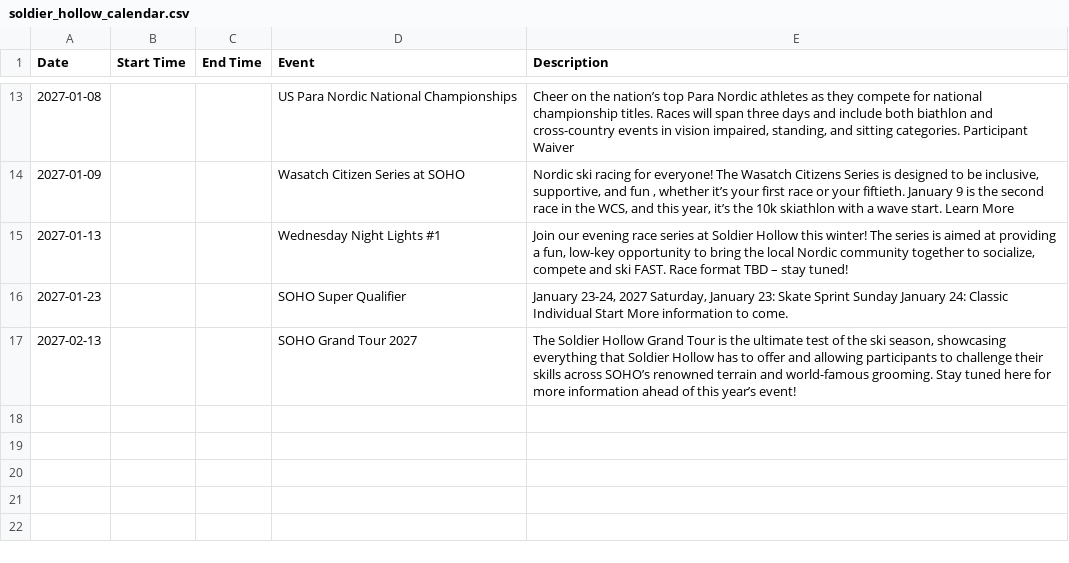
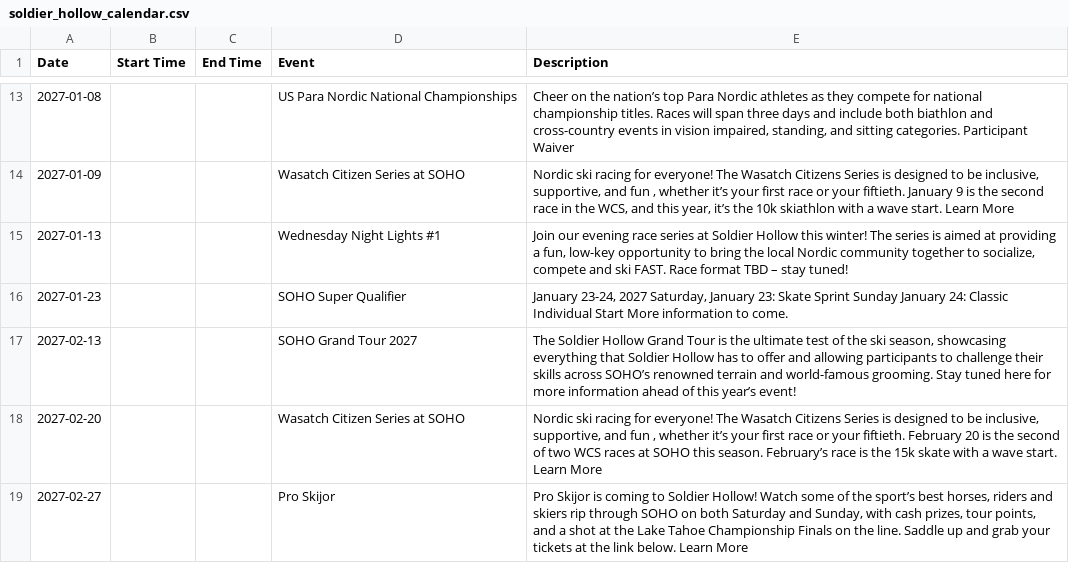
Before and after one commit to rmawhinney12/DK-Calendar, a CSV file: soldier_hollow_calendar.csv, drawn as a sheet; only a part is shown, gaps mark what is left out; the diff names each change by its address in the sheet, - before the commit and + after, or states it on an @@ line.

```diff
--- a/soldier_hollow_calendar.csv
+++ b/soldier_hollow_calendar.csv
+row 18: 2027-02-20 |  |  | Wasatch Citizen Series at SOHO | Nordic ski racing for everyone! The Wasatch Citizens Series is designed to be inclusive, supportive, and fun , whether it’s your first race or your fiftieth. February 20 is the second of two WCS races at SOHO this season. February’s race is the 15k skate with a wave start. Learn More
+row 19: 2027-02-27 |  |  | Pro Skijor | Pro Skijor is coming to Soldier Hollow! Watch some of the sport’s best horses, riders and skiers rip through SOHO on both Saturday and Sunday, with cash prizes, tour points, and a shot at the Lake Tahoe Championship Finals on the line. Saddle up and grab your tickets at the link below. Learn More
```
Also changed, not shown: combined_calendar.csv, deer_creek_vega_calendar.csv, 1 other file.
